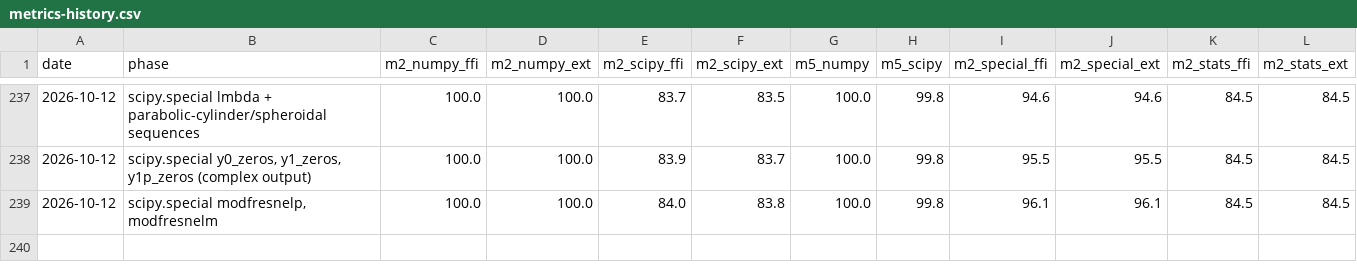
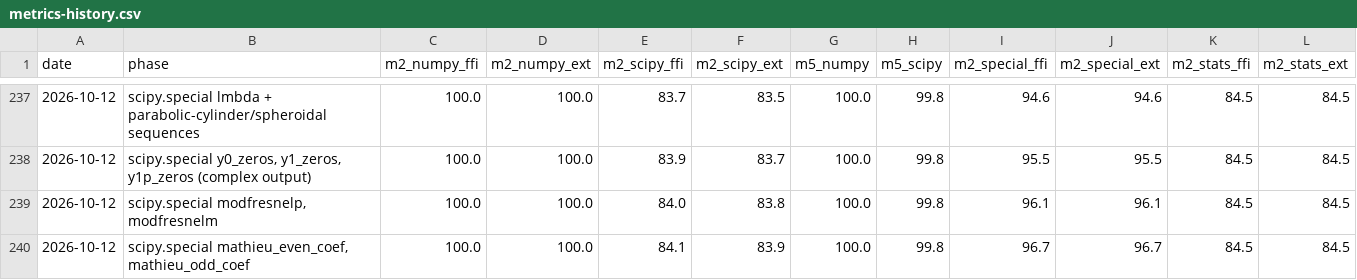
Before and after one commit to DMJ-CV-91913/tessero, a CSV file: .work/metrics-history.csv, drawn as a sheet; only a part is shown, gaps mark what is left out.

```diff
--- a/.work/metrics-history.csv
+++ b/.work/metrics-history.csv
@@ -239 +239,2 @@ date,phase,m2_numpy_ffi,m2_numpy_ext,m2_scipy_ffi,m2_scipy_ext,m5_numpy,m5_scipy
 2026-10-12,"scipy.special modfresnelp, modfresnelm",100.0,100.0,84.0,83.8,100.0,99.8,96.1,96.1,84.5,84.5
+2026-10-12,"scipy.special mathieu_even_coef, mathieu_odd_coef",100.0,100.0,84.1,83.9,100.0,99.8,96.7,96.7,84.5,84.5
```
Also changed, not shown: 15 other files.
